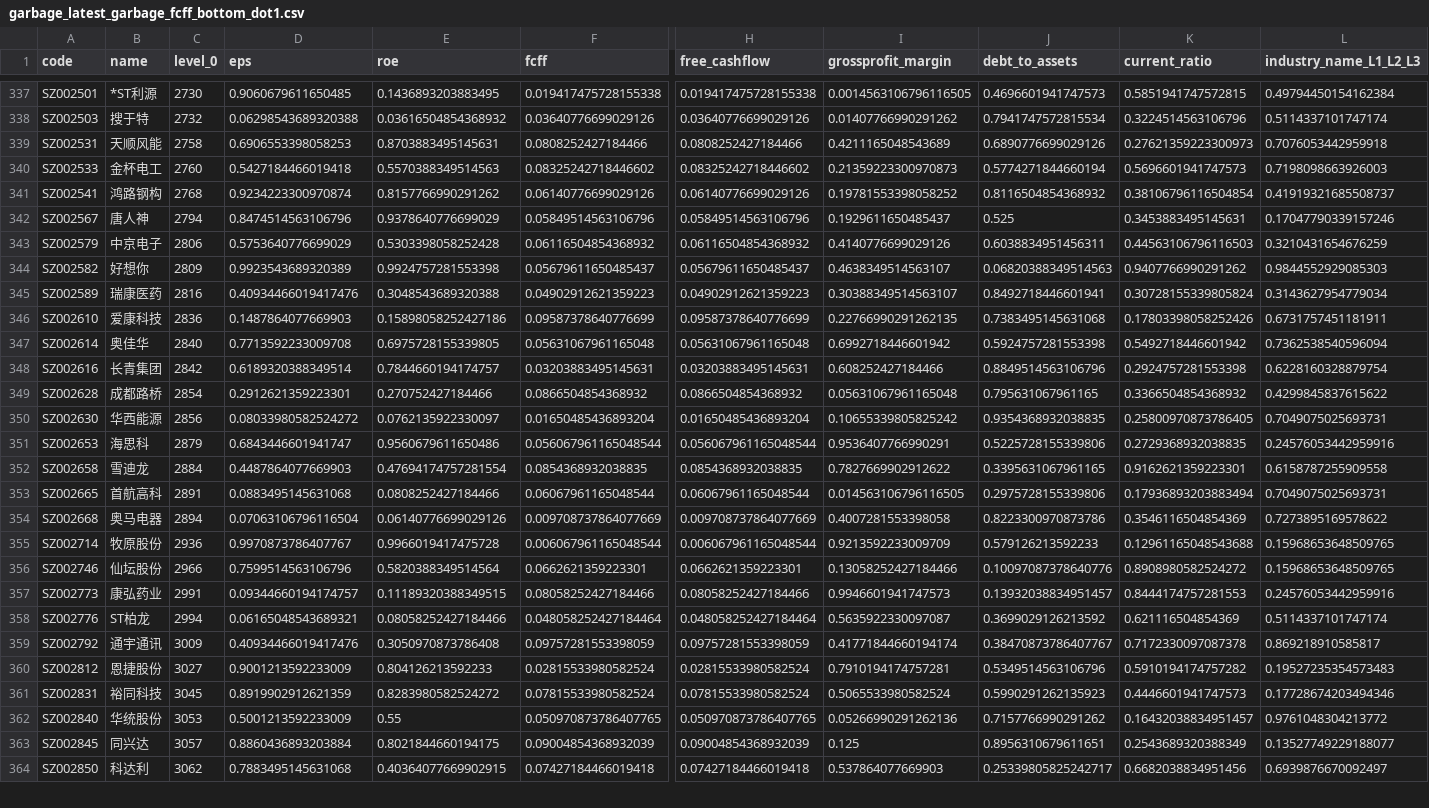
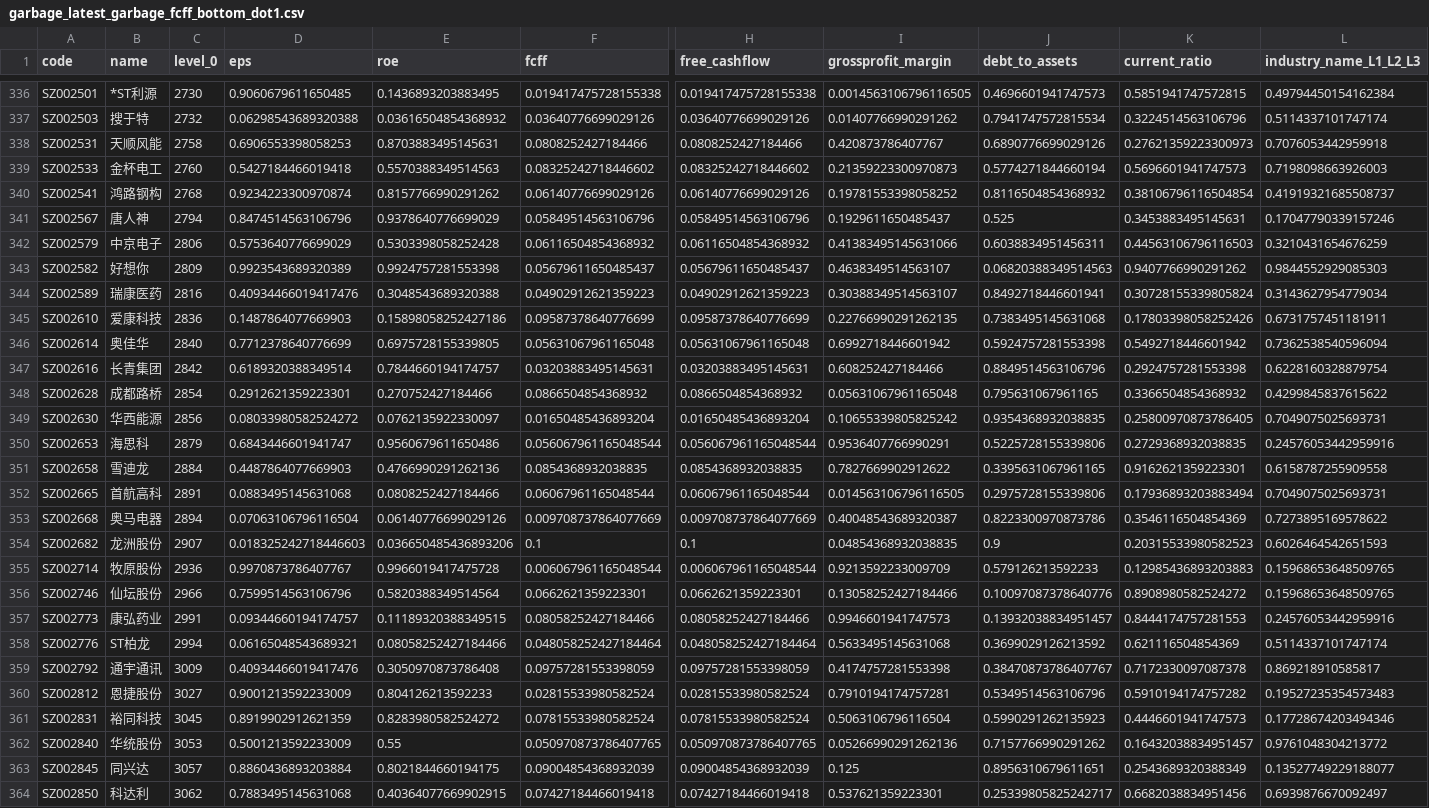
Before and after one commit to li-yong/result, a CSV file: garbage_latest_garbage_fcff_bottom_dot1.csv, drawn as a sheet; only a part is shown, gaps mark what is left out; addresses are those after the commit; rows hold the shown columns only; the diff covers the shown part only; the diff names each change by its address in the sheet, - before the commit and + after, or states it on an @@ line.

```diff
--- a/garbage_latest_garbage_fcff_bottom_dot1.csv
+++ b/garbage_latest_garbage_fcff_bottom_dot1.csv
-I338 (grossprofit_margin): 0.4211165048543689
+I338 (grossprofit_margin): 0.420873786407767
-I342 (grossprofit_margin): 0.4140776699029126
+I342 (grossprofit_margin): 0.41383495145631066
-D346 (eps): 0.7713592233009708
+D346 (eps): 0.7712378640776699
-E351 (roe): 0.47694174757281554
+E351 (roe): 0.4766990291262136
-I353 (grossprofit_margin): 0.4007281553398058
+I353 (grossprofit_margin): 0.40048543689320387
+row 354: SZ002682 | 龙洲股份 | 2907 | 0.018325242718446603 | 0.036650485436893206 | 0.1 | 0.1 | 0.04854368932038835 | 0.9 | 0.20315533980582523 | 0.6026464542651593
-K355 (current_ratio): 0.12961165048543688
+K355 (current_ratio): 0.12985436893203883
-I358 (grossprofit_margin): 0.5635922330097087
+I358 (grossprofit_margin): 0.5633495145631068
-I359 (grossprofit_margin): 0.41771844660194174
+I359 (grossprofit_margin): 0.4174757281553398
-I361 (grossprofit_margin): 0.5065533980582524
+I361 (grossprofit_margin): 0.5063106796116504
-I364 (grossprofit_margin): 0.537864077669903
+I364 (grossprofit_margin): 0.537621359223301
```
Also changed, not shown: 1 removed row and 103 edited cells elsewhere in this file, garbage_latest_garbage_eps_bottom_dot1.csv, garbage_latest_garbage_free_cashflow_bottom_dot1.csv, 18 other files.
